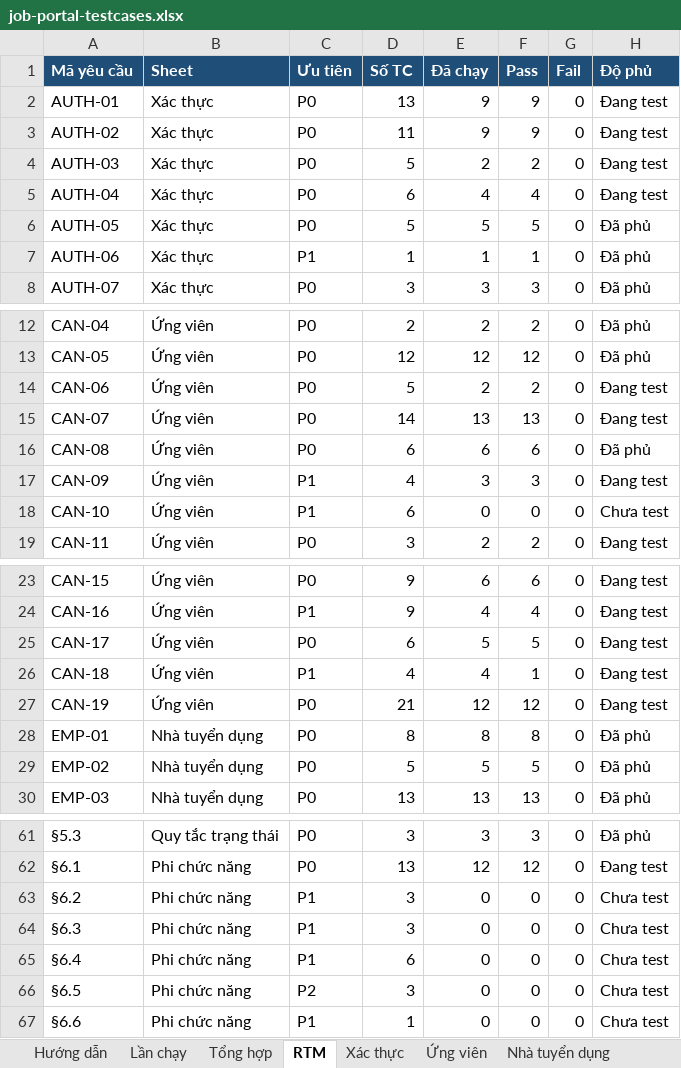
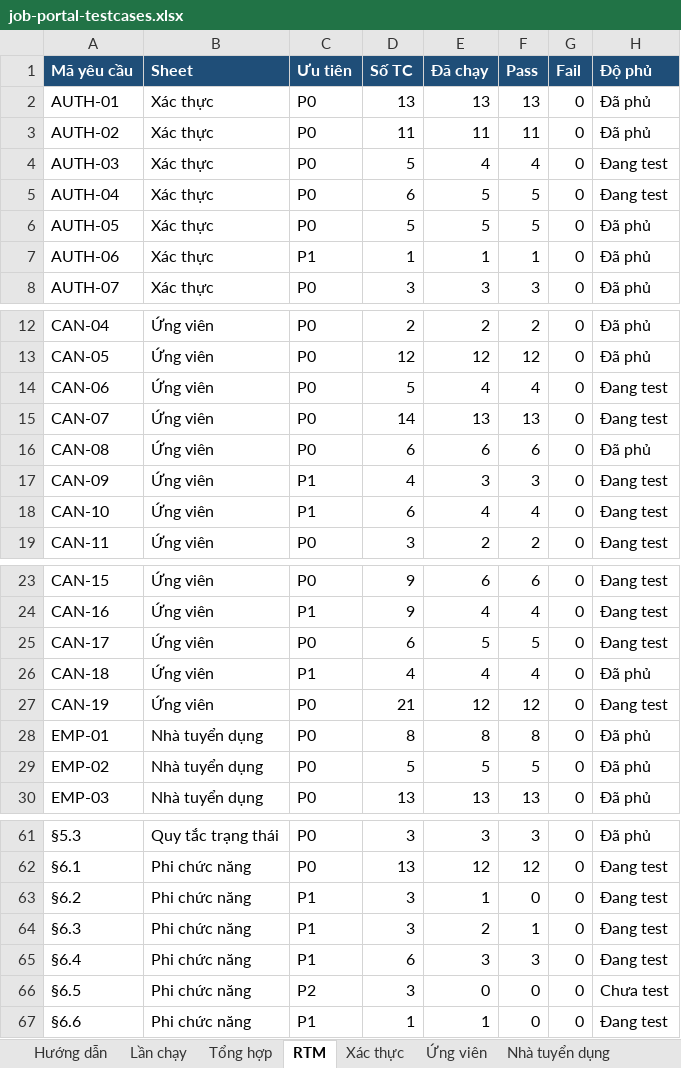
Before and after one commit to phh0302/job-portal, an Excel workbook: docs/testing/job-portal-testcases.xlsx, sheet RTM, drawn as a sheet; only a part is shown, gaps mark what is left out; values as stored, in another font and other column widths than the file's, no borders; charts and pictures not drawn; the diff names each change by its address in the sheet, - before the commit and + after, or states it on an @@ line.

```diff
--- a/docs/testing/job-portal-testcases.xlsx (sheet RTM)
+++ b/docs/testing/job-portal-testcases.xlsx (sheet RTM)
-E2 (Đã chạy): 9
+E2 (Đã chạy): 13
-F2 (Pass): 9
+F2 (Pass): 13
-H2:H3 (Độ phủ): Đang test
+H2:H3 (Độ phủ): Đã phủ
-E3 (Đã chạy): 9
+E3 (Đã chạy): 11
-F3 (Pass): 9
+F3 (Pass): 11
-E4 (Đã chạy): 2
+E4 (Đã chạy): 4
-F4 (Pass): 2
+F4 (Pass): 4
-E5 (Đã chạy): 4
+E5 (Đã chạy): 5
-F5 (Pass): 4
+F5 (Pass): 5
-E14 (Đã chạy): 2
+E14 (Đã chạy): 4
-F14 (Pass): 2
+F14 (Pass): 4
-E18 (Đã chạy): 0
+E18 (Đã chạy): 4
-F18 (Pass): 0
+F18 (Pass): 4
-H18 (Độ phủ): Chưa test
+H18 (Độ phủ): Đang test
-F26 (Pass): 1
+F26 (Pass): 4
-H26 (Độ phủ): Đang test
+H26 (Độ phủ): Đã phủ
-E63 (Đã chạy): 0
+E63 (Đã chạy): 1
-H63:H65 (Độ phủ): Chưa test
+H63:H65 (Độ phủ): Đang test
-E64 (Đã chạy): 0
+E64 (Đã chạy): 2
-F64 (Pass): 0
+F64 (Pass): 1
-E65 (Đã chạy): 0
+E65 (Đã chạy): 3
-F65 (Pass): 0
+F65 (Pass): 3
-E67 (Đã chạy): 0
+E67 (Đã chạy): 1
-H67 (Độ phủ): Chưa test
+H67 (Độ phủ): Đang test
```
Also changed, not shown: sheet Xác thực, sheet Ứng viên, sheet Phi chức năng, sheet Tổng hợp, sheet Lần chạy, 1 other file.
